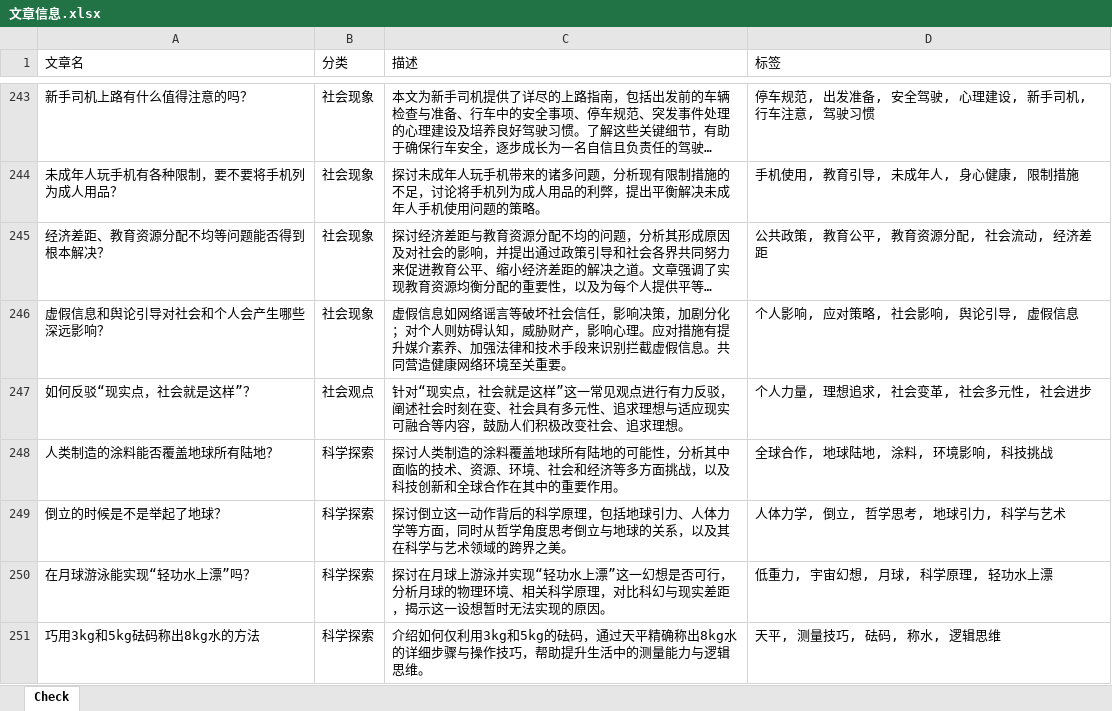
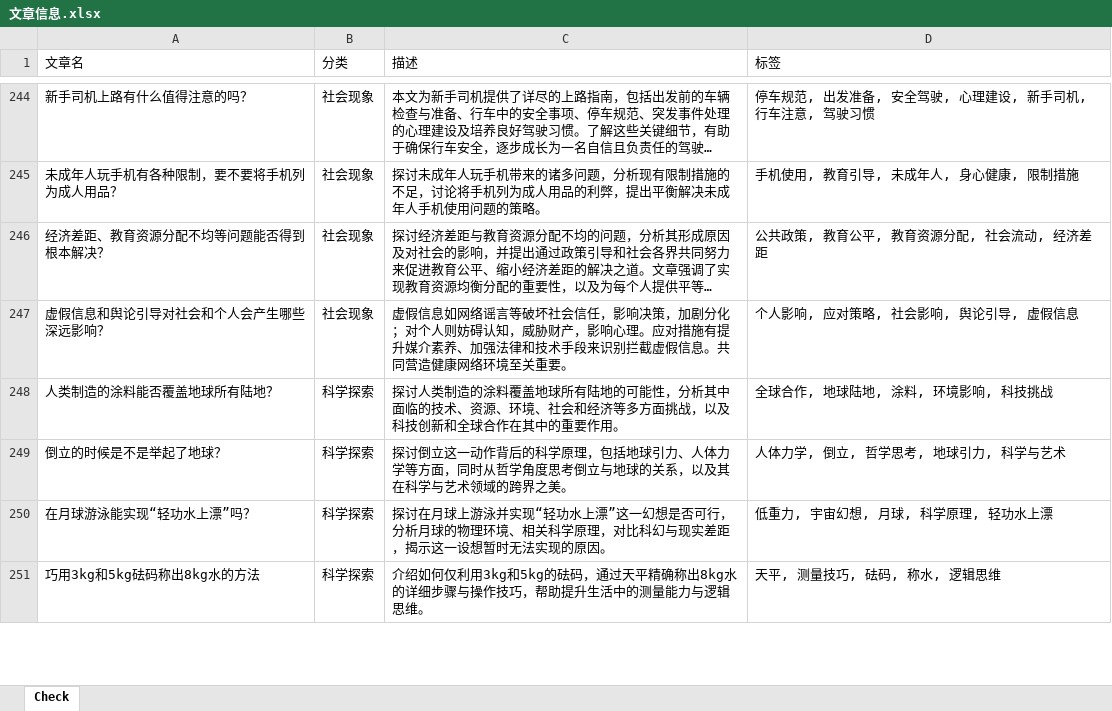
Before and after one commit to ddabb/vercel_ci, an Excel workbook: 文章信息.xlsx, sheet Check, drawn as a sheet; only a part is shown, gaps mark what is left out; long unchanged cells end in …; values as stored, in another font and other column widths than the file's, no borders; removed rows and columns are numbered as before the commit, all else as after; the diff covers the shown part only; the diff names each change by its address in the sheet, - before the commit and + after, or states it on an @@ line.

```diff
--- a/文章信息.xlsx (sheet Check)
+++ b/文章信息.xlsx (sheet Check)
-row 247: 如何反驳“现实点，社会就是这样”？ | 社会观点 | 针对“现实点，社会就是这样”这一常见观点进行有力反驳，阐述社会时刻在变、社会具有多元性、追求理想与适应现实可融合等内容，鼓励人们积极改变社会、追求理想。 | 个人力量, 理想追求, 社会变革, 社会多元性, 社会进步
```
Also changed, not shown: 3 added rows and 2 removed rows elsewhere in this sheet, 33 other files.
